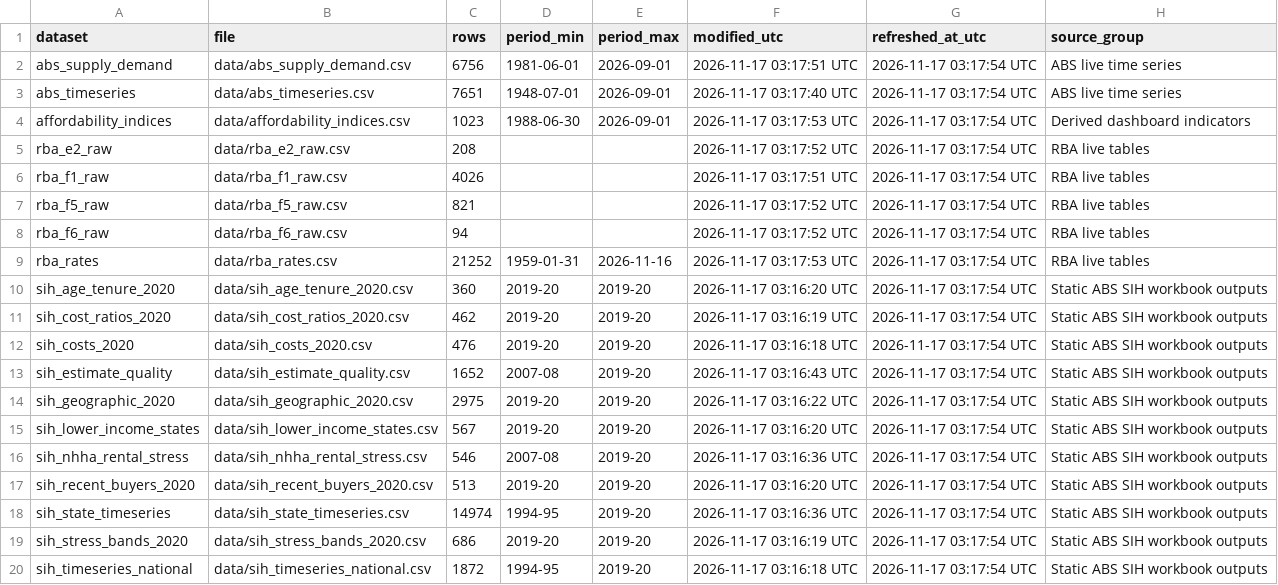
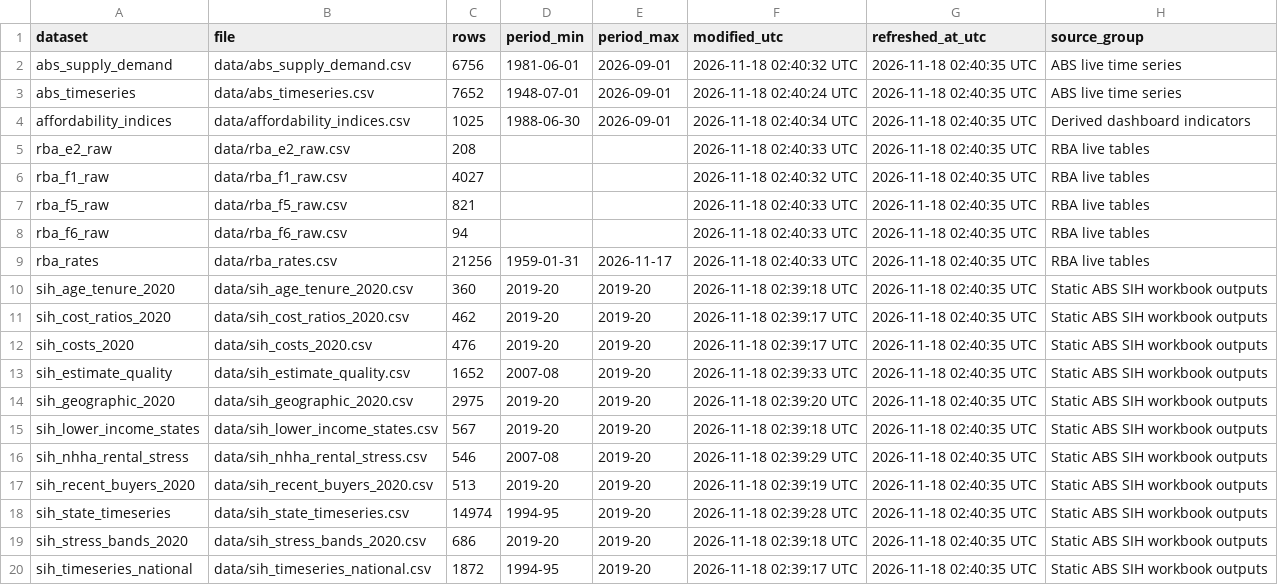
Before and after one commit to AnthonyPuggs/Housing-Affordability-Dashboard, a CSV file: data/data_vintage.csv, drawn as a sheet.

```diff
--- a/data/data_vintage.csv
+++ b/data/data_vintage.csv
@@ -1,20 +1,20 @@
 dataset,file,rows,period_min,period_max,modified_utc,refreshed_at_utc,source_group
-abs_supply_demand,data/abs_supply_demand.csv,6756,1981-06-01,2026-09-01,2026-11-17 03:17:51 UTC,2026-11-17 03:17:54 UTC,ABS live time series
-abs_timeseries,data/abs_timeseries.csv,7651,1948-07-01,2026-09-01,2026-11-17 03:17:40 UTC,2026-11-17 03:17:54 UTC,ABS live time series
-affordability_indices,data/affordability_indices.csv,1023,1988-06-30,2026-09-01,2026-11-17 03:17:53 UTC,2026-11-17 03:17:54 UTC,Derived dashboard indicators
-rba_e2_raw,data/rba_e2_raw.csv,208,,,2026-11-17 03:17:52 UTC,2026-11-17 03:17:54 UTC,RBA live tables
-rba_f1_raw,data/rba_f1_raw.csv,4026,,,2026-11-17 03:17:51 UTC,2026-11-17 03:17:54 UTC,RBA live tables
-rba_f5_raw,data/rba_f5_raw.csv,821,,,2026-11-17 03:17:52 UTC,2026-11-17 03:17:54 UTC,RBA live tables
-rba_f6_raw,data/rba_f6_raw.csv,94,,,2026-11-17 03:17:52 UTC,2026-11-17 03:17:54 UTC,RBA live tables
-rba_rates,data/rba_rates.csv,21252,1959-01-31,2026-11-16,2026-11-17 03:17:53 UTC,2026-11-17 03:17:54 UTC,RBA live tables
-sih_age_tenure_2020,data/sih_age_tenure_2020.csv,360,2019-20,2019-20,2026-11-17 03:16:20 UTC,2026-11-17 03:17:54 UTC,Static ABS SIH workbook outputs
-sih_cost_ratios_2020,data/sih_cost_ratios_2020.csv,462,2019-20,2019-20,2026-11-17 03:16:19 UTC,2026-11-17 03:17:54 UTC,Static ABS SIH workbook outputs
-sih_costs_2020,data/sih_costs_2020.csv,476,2019-20,2019-20,2026-11-17 03:16:18 UTC,2026-11-17 03:17:54 UTC,Static ABS SIH workbook outputs
-sih_estimate_quality,data/sih_estimate_quality.csv,1652,2007-08,2019-20,2026-11-17 03:16:43 UTC,2026-11-17 03:17:54 UTC,Static ABS SIH workbook outputs
-sih_geographic_2020,data/sih_geographic_2020.csv,2975,2019-20,2019-20,2026-11-17 03:16:22 UTC,2026-11-17 03:17:54 UTC,Static ABS SIH workbook outputs
-sih_lower_income_states,data/sih_lower_income_states.csv,567,2019-20,2019-20,2026-11-17 03:16:20 UTC,2026-11-17 03:17:54 UTC,Static ABS SIH workbook outputs
-sih_nhha_rental_stress,data/sih_nhha_rental_stress.csv,546,2007-08,2019-20,2026-11-17 03:16:36 UTC,2026-11-17 03:17:54 UTC,Static ABS SIH workbook outputs
-sih_recent_buyers_2020,data/sih_recent_buyers_2020.csv,513,2019-20,2019-20,2026-11-17 03:16:20 UTC,2026-11-17 03:17:54 UTC,Static ABS SIH workbook outputs
-sih_state_timeseries,data/sih_state_timeseries.csv,14974,1994-95,2019-20,2026-11-17 03:16:36 UTC,2026-11-17 03:17:54 UTC,Static ABS SIH workbook outputs
-sih_stress_bands_2020,data/sih_stress_bands_2020.csv,686,2019-20,2019-20,2026-11-17 03:16:19 UTC,2026-11-17 03:17:54 UTC,Static ABS SIH workbook outputs
-sih_timeseries_national,data/sih_timeseries_national.csv,1872,1994-95,2019-20,2026-11-17 03:16:18 UTC,2026-11-17 03:17:54 UTC,Static ABS SIH workbook outputs
+abs_supply_demand,data/abs_supply_demand.csv,6756,1981-06-01,2026-09-01,2026-11-18 02:40:32 UTC,2026-11-18 02:40:35 UTC,ABS live time series
+abs_timeseries,data/abs_timeseries.csv,7652,1948-07-01,2026-09-01,2026-11-18 02:40:24 UTC,2026-11-18 02:40:35 UTC,ABS live time series
+affordability_indices,data/affordability_indices.csv,1025,1988-06-30,2026-09-01,2026-11-18 02:40:34 UTC,2026-11-18 02:40:35 UTC,Derived dashboard indicators
+rba_e2_raw,data/rba_e2_raw.csv,208,,,2026-11-18 02:40:33 UTC,2026-11-18 02:40:35 UTC,RBA live tables
+rba_f1_raw,data/rba_f1_raw.csv,4027,,,2026-11-18 02:40:32 UTC,2026-11-18 02:40:35 UTC,RBA live tables
+rba_f5_raw,data/rba_f5_raw.csv,821,,,2026-11-18 02:40:33 UTC,2026-11-18 02:40:35 UTC,RBA live tables
+rba_f6_raw,data/rba_f6_raw.csv,94,,,2026-11-18 02:40:33 UTC,2026-11-18 02:40:35 UTC,RBA live tables
+rba_rates,data/rba_rates.csv,21256,1959-01-31,2026-11-17,2026-11-18 02:40:33 UTC,2026-11-18 02:40:35 UTC,RBA live tables
+sih_age_tenure_2020,data/sih_age_tenure_2020.csv,360,2019-20,2019-20,2026-11-18 02:39:18 UTC,2026-11-18 02:40:35 UTC,Static ABS SIH workbook outputs
+sih_cost_ratios_2020,data/sih_cost_ratios_2020.csv,462,2019-20,2019-20,2026-11-18 02:39:17 UTC,2026-11-18 02:40:35 UTC,Static ABS SIH workbook outputs
+sih_costs_2020,data/sih_costs_2020.csv,476,2019-20,2019-20,2026-11-18 02:39:17 UTC,2026-11-18 02:40:35 UTC,Static ABS SIH workbook outputs
+sih_estimate_quality,data/sih_estimate_quality.csv,1652,2007-08,2019-20,2026-11-18 02:39:33 UTC,2026-11-18 02:40:35 UTC,Static ABS SIH workbook outputs
+sih_geographic_2020,data/sih_geographic_2020.csv,2975,2019-20,2019-20,2026-11-18 02:39:20 UTC,2026-11-18 02:40:35 UTC,Static ABS SIH workbook outputs
+sih_lower_income_states,data/sih_lower_income_states.csv,567,2019-20,2019-20,2026-11-18 02:39:18 UTC,2026-11-18 02:40:35 UTC,Static ABS SIH workbook outputs
+sih_nhha_rental_stress,data/sih_nhha_rental_stress.csv,546,2007-08,2019-20,2026-11-18 02:39:29 UTC,2026-11-18 02:40:35 UTC,Static ABS SIH workbook outputs
+sih_recent_buyers_2020,data/sih_recent_buyers_2020.csv,513,2019-20,2019-20,2026-11-18 02:39:19 UTC,2026-11-18 02:40:35 UTC,Static ABS SIH workbook outputs
+sih_state_timeseries,data/sih_state_timeseries.csv,14974,1994-95,2019-20,2026-11-18 02:39:28 UTC,2026-11-18 02:40:35 UTC,Static ABS SIH workbook outputs
+sih_stress_bands_2020,data/sih_stress_bands_2020.csv,686,2019-20,2019-20,2026-11-18 02:39:18 UTC,2026-11-18 02:40:35 UTC,Static ABS SIH workbook outputs
+sih_timeseries_national,data/sih_timeseries_national.csv,1872,1994-95,2019-20,2026-11-18 02:39:17 UTC,2026-11-18 02:40:35 UTC,Static ABS SIH workbook outputs
```
Also changed, not shown: data/abs_timeseries.csv, data/affordability_indices.csv, 1 other file.
